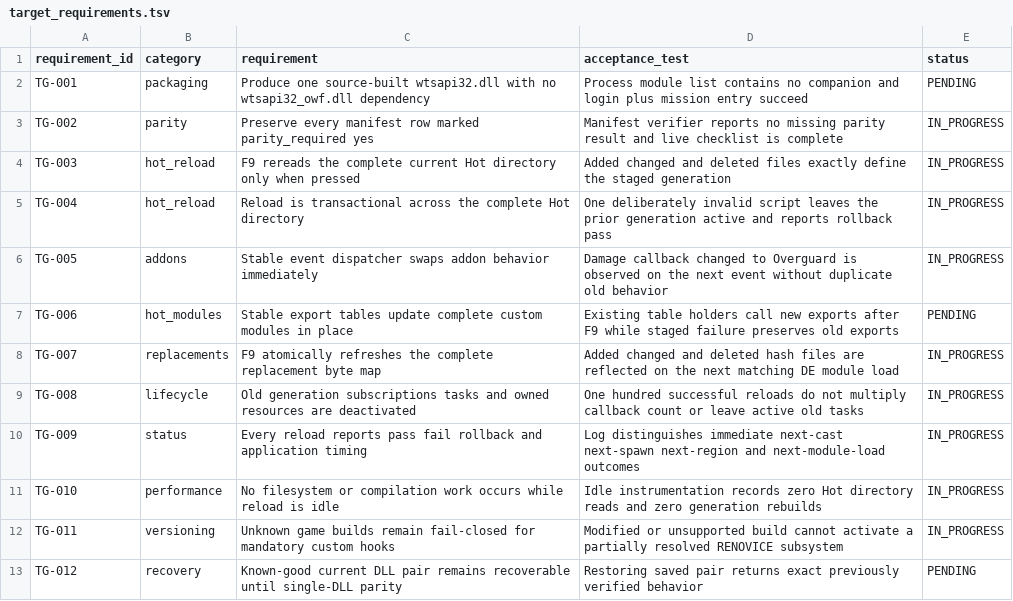
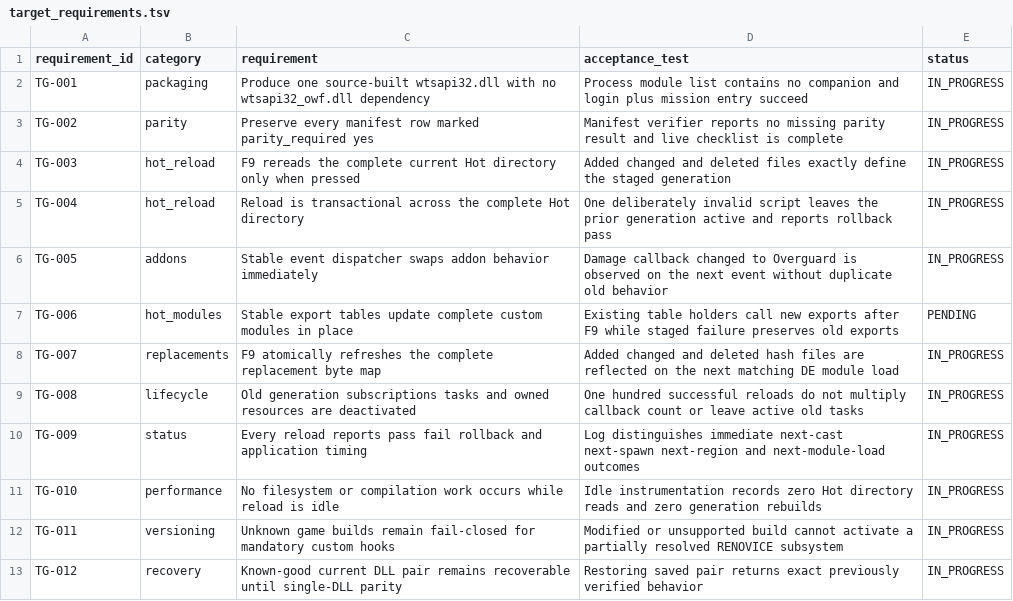
Before and after one commit to Renovice/renovice-bootstrapper-runtime, a TSV file: RENOVICE_MIGRATION/target_requirements.tsv, drawn as a sheet.

```diff
--- a/RENOVICE_MIGRATION/target_requirements.tsv
+++ b/RENOVICE_MIGRATION/target_requirements.tsv
@@ -1,3 +1,3 @@
 requirement_id	category	requirement	acceptance_test	status
-TG-001	packaging	Produce one source-built wtsapi32.dll with no wtsapi32_owf.dll dependency	Process module list contains no companion and login plus mission entry succeed	PENDING
+TG-001	packaging	Produce one source-built wtsapi32.dll with no wtsapi32_owf.dll dependency	Process module list contains no companion and login plus mission entry succeed	IN_PROGRESS
 TG-002	parity	Preserve every manifest row marked parity_required yes	Manifest verifier reports no missing parity result and live checklist is complete	IN_PROGRESS
@@ -12,2 +12,2 @@ TG-010	performance	No filesystem or compilation work occurs while reload is idle
 TG-011	versioning	Unknown game builds remain fail-closed for mandatory custom hooks	Modified or unsupported build cannot activate a partially resolved RENOVICE subsystem	IN_PROGRESS
-TG-012	recovery	Known-good current DLL pair remains recoverable until single-DLL parity	Restoring saved pair returns exact previously verified behavior	PENDING
+TG-012	recovery	Known-good current DLL pair remains recoverable until single-DLL parity	Restoring saved pair returns exact previously verified behavior	IN_PROGRESS
```
Also changed, not shown: 2 other files.
